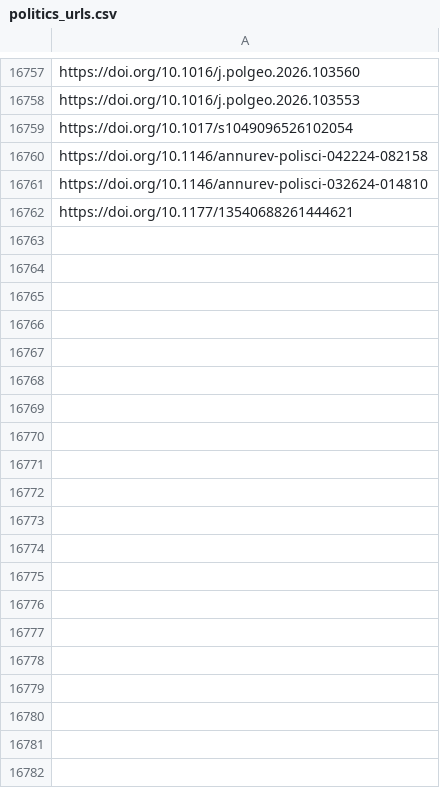
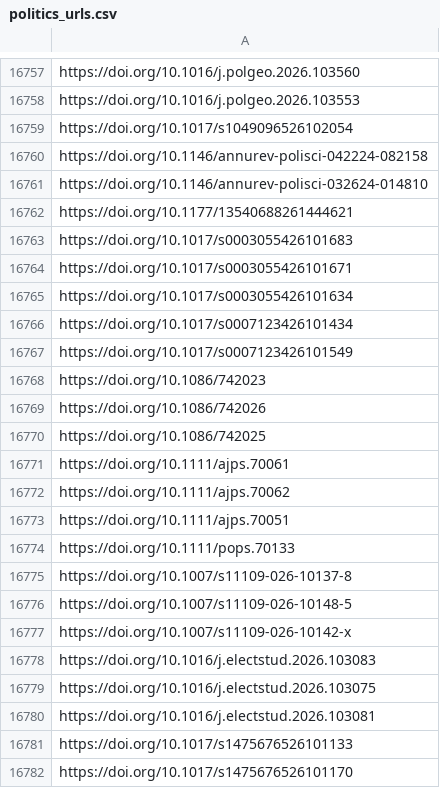
Before and after one commit to jacob-long/picnic, a CSV file: memory/politics_urls.csv, drawn as a sheet; only a part is shown, gaps mark what is left out; the diff covers the shown part only.

```diff
--- a/memory/politics_urls.csv
+++ b/memory/politics_urls.csv
@@ -16762 +16762,21 @@ https://doi.org/10.1146/annurev-polisci-032624-014810
 https://doi.org/10.1177/13540688261444621
+https://doi.org/10.1017/s0003055426101683
+https://doi.org/10.1017/s0003055426101671
+https://doi.org/10.1017/s0003055426101634
+https://doi.org/10.1017/s0007123426101434
+https://doi.org/10.1017/s0007123426101549
+https://doi.org/10.1086/742023
+https://doi.org/10.1086/742026
+https://doi.org/10.1086/742025
+https://doi.org/10.1111/ajps.70061
+https://doi.org/10.1111/ajps.70062
+https://doi.org/10.1111/ajps.70051
+https://doi.org/10.1111/pops.70133
+https://doi.org/10.1007/s11109-026-10137-8
+https://doi.org/10.1007/s11109-026-10148-5
+https://doi.org/10.1007/s11109-026-10142-x
+https://doi.org/10.1016/j.electstud.2026.103083
+https://doi.org/10.1016/j.electstud.2026.103075
+https://doi.org/10.1016/j.electstud.2026.103081
+https://doi.org/10.1017/s1475676526101133
+https://doi.org/10.1017/s1475676526101170
```
Also changed, not shown: 9 added rows elsewhere in this file, memory/po_urls.csv, memory/psych_urls.csv, 10 other files.
